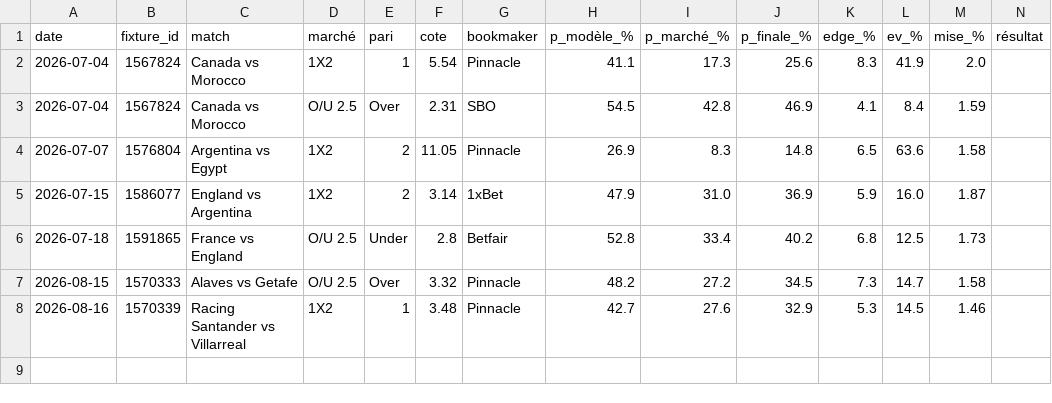
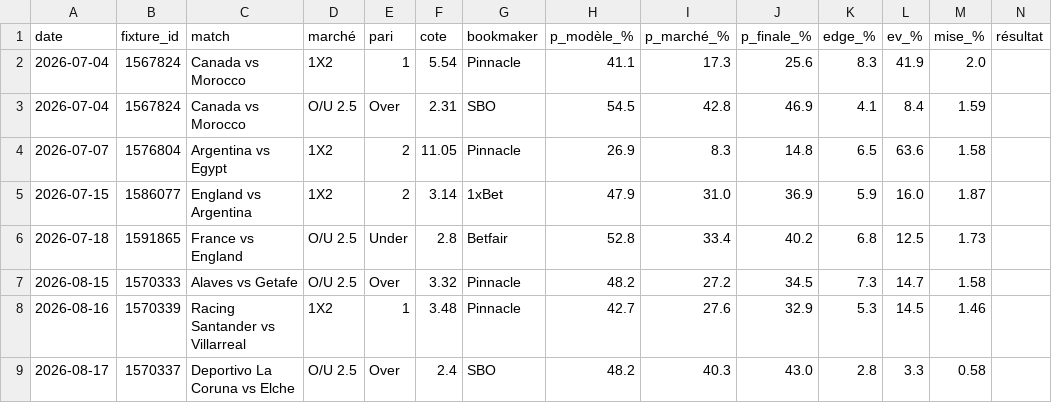
Before and after one commit to aleksabratic/football-agent, a CSV file: bet_history.csv, drawn as a sheet; only a part is shown; rows hold the shown columns only; the diff names each change by its address in the sheet, - before the commit and + after, or states it on an @@ line.

```diff
--- a/bet_history.csv
+++ b/bet_history.csv
+row 9: 2026-08-17 | 1570337 | Deportivo La Coruna vs Elche | O/U 2.5 | Over | 2.4 | SBO | 48.2 | 40.3 | 43.0 | 2.8 | 3.3 | 0.58
```
Also changed, not shown: mpp_history.csv.
